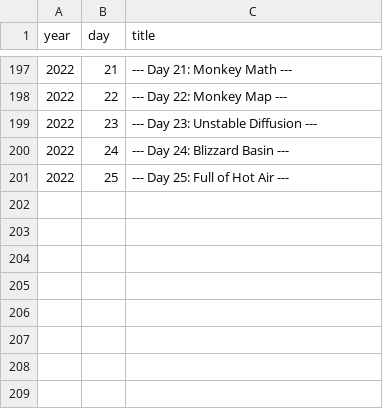
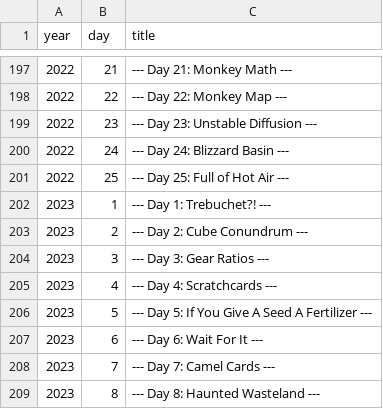
Before and after one commit to mgtezak/Advent-of-Code-Puzzle-Solver, a CSV file: db/title.csv, drawn as a sheet; only a part is shown, gaps mark what is left out; the diff names each change by its address in the sheet, - before the commit and + after, or states it on an @@ line.

```diff
--- a/db/title.csv
+++ b/db/title.csv
+row 202: 2023 | 1 | --- Day 1: Trebuchet?! ---
+row 203: 2023 | 2 | --- Day 2: Cube Conundrum ---
+row 204: 2023 | 3 | --- Day 3: Gear Ratios ---
+row 205: 2023 | 4 | --- Day 4: Scratchcards ---
+row 206: 2023 | 5 | --- Day 5: If You Give A Seed A Fertilizer ---
+row 207: 2023 | 6 | --- Day 6: Wait For It ---
+row 208: 2023 | 7 | --- Day 7: Camel Cards ---
+row 209: 2023 | 8 | --- Day 8: Haunted Wasteland ---
```
Also changed, not shown: 4 other files.
